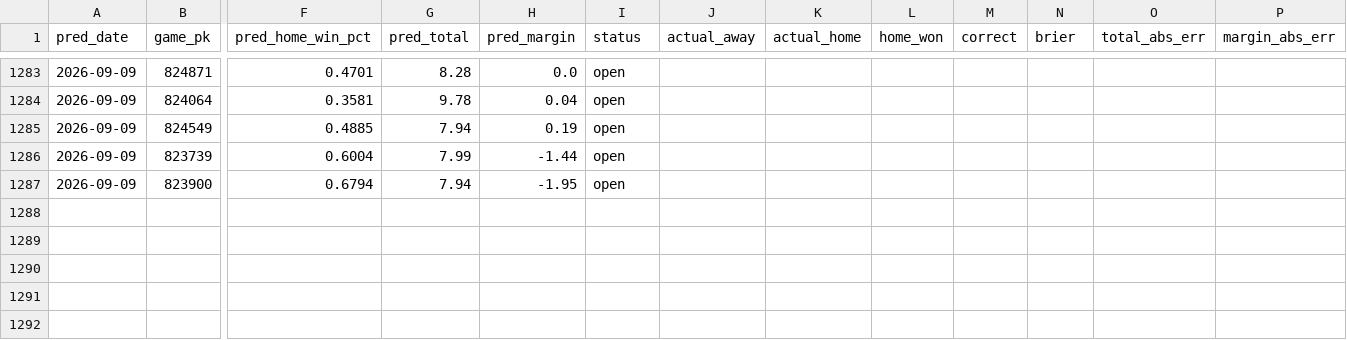
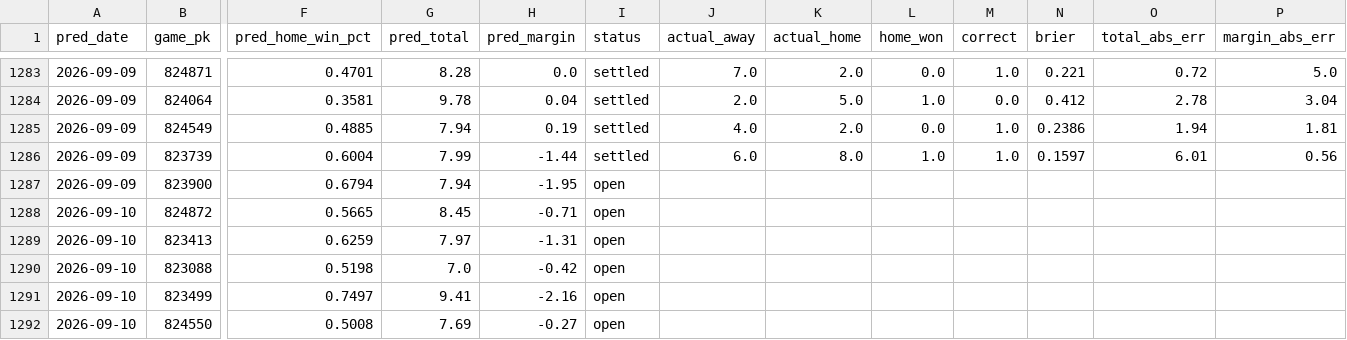
Before and after one commit to theandoftherew/mlb-ai-predictor, a CSV file: predictions.csv, drawn as a sheet; only a part is shown, gaps mark what is left out; rows hold the shown columns only; the diff covers the shown part only; the diff names each change by its address in the sheet, - before the commit and + after, or states it on an @@ line.

```diff
--- a/predictions.csv
+++ b/predictions.csv
-I1283:I1286 (status): open
+I1283:I1286 (status): settled
-J1283 (actual_away): (empty)
+J1283 (actual_away): 7.0
-K1283 (actual_home): (empty)
+K1283 (actual_home): 2.0
-L1283 (home_won): (empty)
+L1283 (home_won): 0.0
-M1283 (correct): (empty)
+M1283 (correct): 1.0
-N1283 (brier): (empty)
+N1283 (brier): 0.221
-O1283 (total_abs_err): (empty)
+O1283 (total_abs_err): 0.72
-P1283 (margin_abs_err): (empty)
+P1283 (margin_abs_err): 5.0
-J1284 (actual_away): (empty)
+J1284 (actual_away): 2.0
-K1284 (actual_home): (empty)
+K1284 (actual_home): 5.0
-L1284 (home_won): (empty)
+L1284 (home_won): 1.0
-M1284 (correct): (empty)
+M1284 (correct): 0.0
-N1284 (brier): (empty)
+N1284 (brier): 0.412
-O1284 (total_abs_err): (empty)
+O1284 (total_abs_err): 2.78
-P1284 (margin_abs_err): (empty)
+P1284 (margin_abs_err): 3.04
-J1285 (actual_away): (empty)
+J1285 (actual_away): 4.0
-K1285 (actual_home): (empty)
+K1285 (actual_home): 2.0
-L1285 (home_won): (empty)
+L1285 (home_won): 0.0
-M1285:M1286 (correct): (empty)
+M1285:M1286 (correct): 1.0
-N1285 (brier): (empty)
+N1285 (brier): 0.2386
-O1285 (total_abs_err): (empty)
+O1285 (total_abs_err): 1.94
-P1285 (margin_abs_err): (empty)
+P1285 (margin_abs_err): 1.81
-J1286 (actual_away): (empty)
+J1286 (actual_away): 6.0
-K1286 (actual_home): (empty)
+K1286 (actual_home): 8.0
-L1286 (home_won): (empty)
+L1286 (home_won): 1.0
-N1286 (brier): (empty)
+N1286 (brier): 0.1597
-O1286 (total_abs_err): (empty)
+O1286 (total_abs_err): 6.01
-P1286 (margin_abs_err): (empty)
+P1286 (margin_abs_err): 0.56
+row 1288: 2026-09-10 | 824872 | 0.5665 | 8.45 | -0.71 | open
+row 1289: 2026-09-10 | 823413 | 0.6259 | 7.97 | -1.31 | open
+row 1290: 2026-09-10 | 823088 | 0.5198 | 7.0 | -0.42 | open
+row 1291: 2026-09-10 | 823499 | 0.7497 | 9.41 | -2.16 | open
+row 1292: 2026-09-10 | 824550 | 0.5008 | 7.69 | -0.27 | open
```
Also changed, not shown: 80 edited cells elsewhere in this file.
